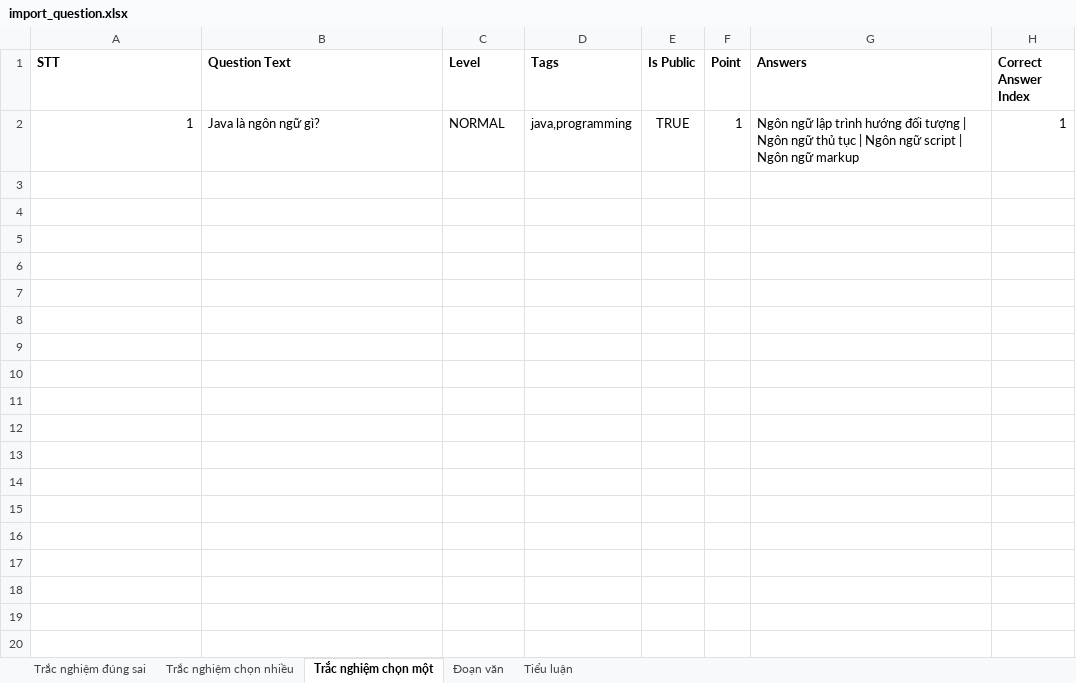
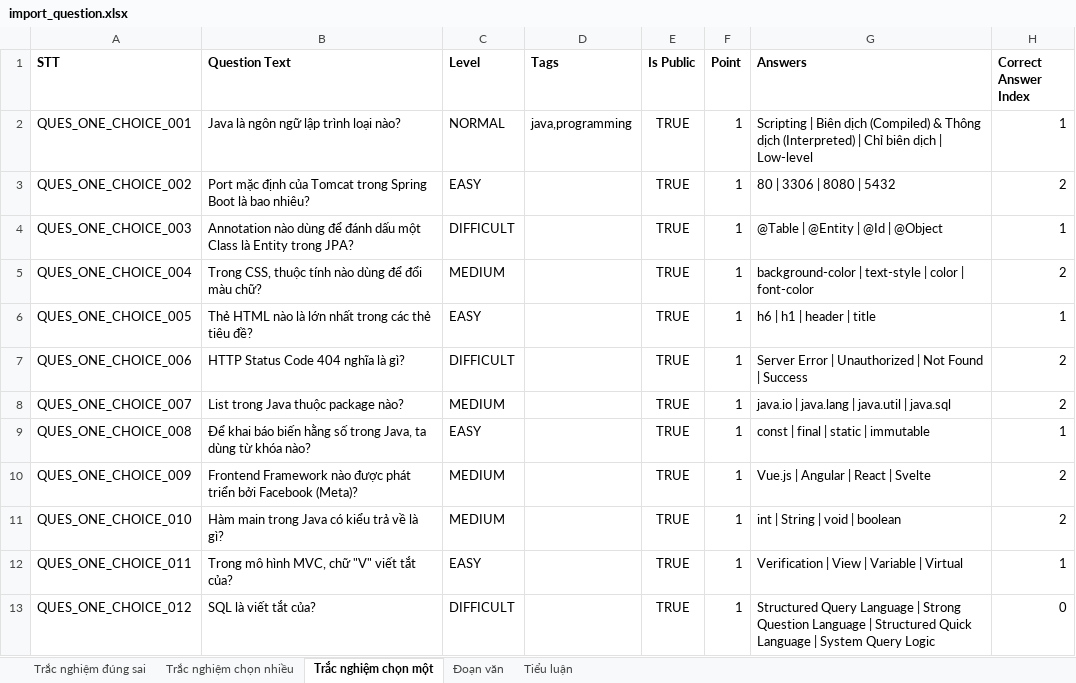
Before and after one commit to dunhhadka/exam-web, an Excel workbook: backend/src/main/resources/templates/excels/import_question.xlsx, sheet Trắc nghiệm chọn một, drawn as a sheet; values as stored, in another font and other column widths than the file's, no borders; the diff names each change by its address in the sheet, - before the commit and + after, or states it on an @@ line.

```diff
--- a/backend/src/main/resources/templates/excels/import_question.xlsx (sheet Trắc nghiệm chọn một)
+++ b/backend/src/main/resources/templates/excels/import_question.xlsx (sheet Trắc nghiệm chọn một)
-A2 (STT): 1
+A2 (STT): QUES_ONE_CHOICE_001
-B2 (Question Text): Java là ngôn ngữ gì?
+B2 (Question Text): Java là ngôn ngữ lập trình loại nào?
-G2 (Answers): Ngôn ngữ lập trình hướng đối tượng | Ngôn ngữ thủ tục | Ngôn ngữ script | Ngôn ngữ markup
+G2 (Answers): Scripting | Biên dịch (Compiled) & Thông dịch (Interpreted) | Chỉ biên dịch | Low-level
+row 3: QUES_ONE_CHOICE_002 | Port mặc định của Tomcat trong Spring Boot là bao nhiêu? | EASY |  | TRUE | 1 | 80 | 3306 | 8080 | 5432 | 2
+row 4: QUES_ONE_CHOICE_003 | Annotation nào dùng để đánh dấu một Class là Entity trong JPA? | DIFFICULT |  | TRUE | 1 | @Table | @Entity | @Id | @Object | 1
+row 5: QUES_ONE_CHOICE_004 | Trong CSS, thuộc tính nào dùng để đổi màu chữ? | MEDIUM |  | TRUE | 1 | background-color | text-style | color | font-color | 2
+row 6: QUES_ONE_CHOICE_005 | Thẻ HTML nào là lớn nhất trong các thẻ tiêu đề? | EASY |  | TRUE | 1 | h6 | h1 | header | title | 1
+row 7: QUES_ONE_CHOICE_006 | HTTP Status Code 404 nghĩa là gì? | DIFFICULT |  | TRUE | 1 | Server Error | Unauthorized | Not Found | Success | 2
+row 8: QUES_ONE_CHOICE_007 | List trong Java thuộc package nào? | MEDIUM |  | TRUE | 1 | java.io | java.lang | java.util | java.sql | 2
+row 9: QUES_ONE_CHOICE_008 | Để khai báo biến hằng số trong Java, ta dùng từ khóa nào? | EASY |  | TRUE | 1 | const | final | static | immutable | 1
+row 10: QUES_ONE_CHOICE_009 | Frontend Framework nào được phát triển bởi Facebook (Meta)? | MEDIUM |  | TRUE | 1 | Vue.js | Angular | React | Svelte | 2
+row 11: QUES_ONE_CHOICE_010 | Hàm main trong Java có kiểu trả về là gì? | MEDIUM |  | TRUE | 1 | int | String | void | boolean | 2
+row 12: QUES_ONE_CHOICE_011 | Trong mô hình MVC, chữ "V" viết tắt của? | EASY |  | TRUE | 1 | Verification | View | Variable | Virtual | 1
+row 13: QUES_ONE_CHOICE_012 | SQL là viết tắt của? | DIFFICULT |  | TRUE | 1 | Structured Query Language | Strong Question Language | Structured Quick Language | System Query Logic | 0
```
Also changed, not shown: sheet Trắc nghiệm chọn nhiều, sheet Trắc nghiệm đúng sai, sheet Tiểu luận, sheet Đoạn văn, 1 other file.
